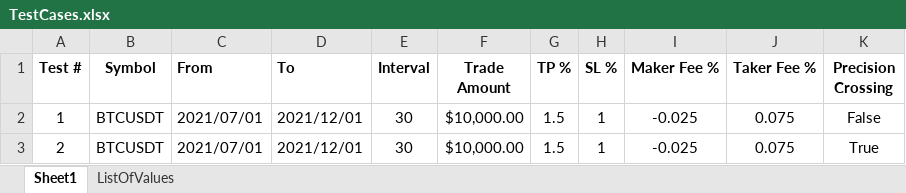
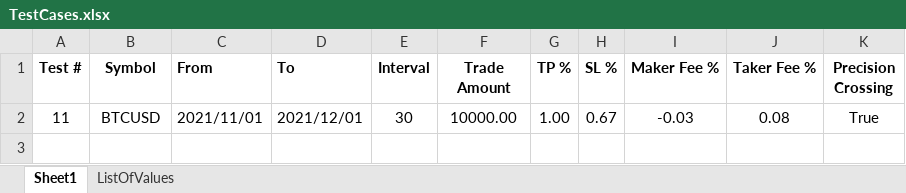
Before and after one commit to SebCoding/BackTester, an Excel workbook: TestCases.xlsx, sheet Sheet1, drawn as a sheet; values as stored, in another font and other column widths than the file's, no borders; removed rows and columns are numbered as before the commit, all else as after; the diff names each change by its address in the sheet, - before the commit and + after, or states it on an @@ line.

```diff
--- a/TestCases.xlsx (sheet Sheet1)
+++ b/TestCases.xlsx (sheet Sheet1)
-row 2: 1 | BTCUSDT | 2021/07/01 | 2021/12/01 | 30 | $10,000.00 | 1.5 | 1 | -0.025 | 0.075 | False
-row 3: 2 | BTCUSDT | 2021/07/01 | 2021/12/01 | 30 | $10,000.00 | 1.5 | 1 | -0.025 | 0.075 | True
+row 2: 11 | BTCUSD | 2021/11/01 | 2021/12/01 | 30 | 10000.00 | 1.00 | 0.67 | -0.03 | 0.08 | True
```
Also changed, not shown: BackTestingResults/Statistics.xlsx, 9 other files.
